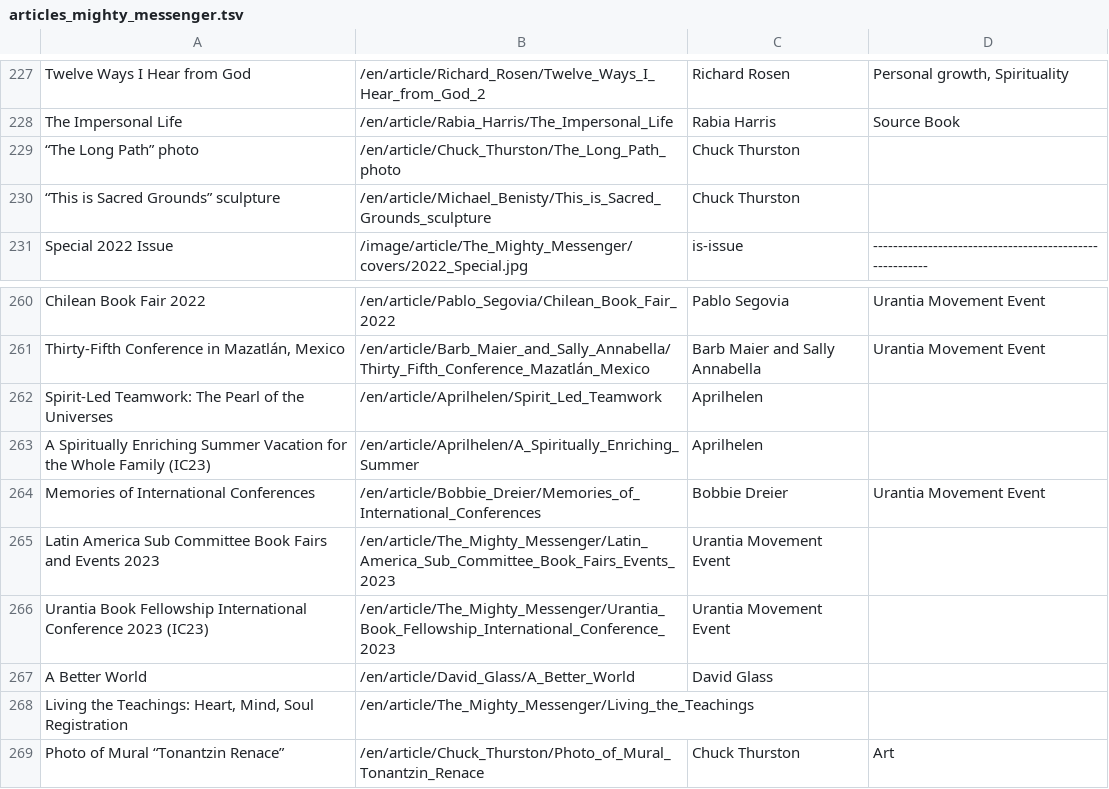
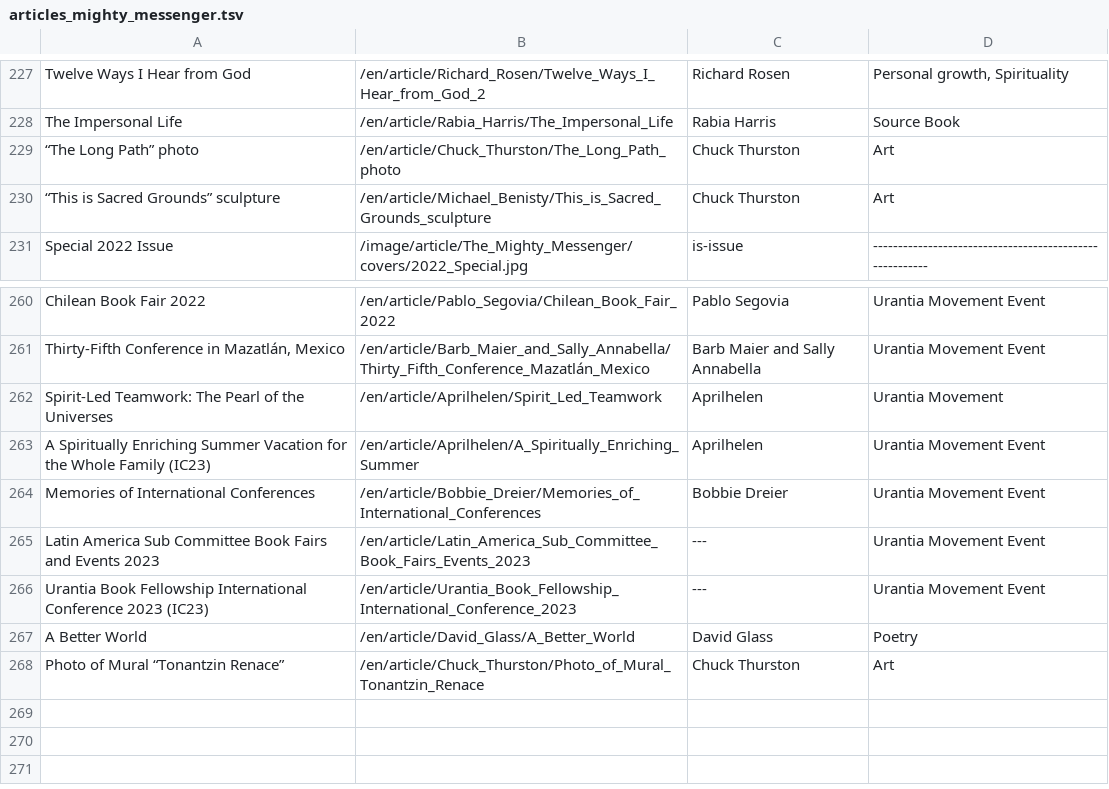
Before and after one commit to JanHerca/urantiapedia, a TSV file: input/txt/articles-en/articles_mighty_messenger.tsv, drawn as a sheet; only a part is shown, gaps mark what is left out; the diff covers the shown part only.

Commit message:
The Mighty Messenger finished

```diff
--- a/input/txt/articles-en/articles_mighty_messenger.tsv
+++ b/input/txt/articles-en/articles_mighty_messenger.tsv
@@ -228,4 +228,4 @@ Twelve Ways I Hear from God	/en/article/Richard_Rosen/Twelve_Ways_I_Hear_from_Go
 The Impersonal Life	/en/article/Rabia_Harris/The_Impersonal_Life	Rabia Harris	Source Book
-“The Long Path” photo	/en/article/Chuck_Thurston/The_Long_Path_photo	Chuck Thurston
-“This is Sacred Grounds” sculpture	/en/article/Michael_Benisty/This_is_Sacred_Grounds_sculpture	Chuck Thurston
+“The Long Path” photo	/en/article/Chuck_Thurston/The_Long_Path_photo	Chuck Thurston	Art
+“This is Sacred Grounds” sculpture	/en/article/Michael_Benisty/This_is_Sacred_Grounds_sculpture	Chuck Thurston	Art
 Special 2022 Issue	/image/article/The_Mighty_Messenger/covers/2022_Special.jpg	is-issue	--------------------------------------------------------
@@ -261,9 +261,8 @@ Chilean Book Fair 2022	/en/article/Pablo_Segovia/Chilean_Book_Fair_2022	Pablo Se
 Thirty-Fifth Conference in Mazatlán, Mexico	/en/article/Barb_Maier_and_Sally_Annabella/Thirty_Fifth_Conference_Mazatlán_Mexico	Barb Maier and Sally Annabella	Urantia Movement Event
-Spirit-Led Teamwork: The Pearl of the Universes	/en/article/Aprilhelen/Spirit_Led_Teamwork	Aprilhelen
-A Spiritually Enriching Summer Vacation for the Whole Family (IC23)	/en/article/Aprilhelen/A_Spiritually_Enriching_Summer	Aprilhelen
+Spirit-Led Teamwork: The Pearl of the Universes	/en/article/Aprilhelen/Spirit_Led_Teamwork	Aprilhelen	Urantia Movement
+A Spiritually Enriching Summer Vacation for the Whole Family (IC23)	/en/article/Aprilhelen/A_Spiritually_Enriching_Summer	Aprilhelen	Urantia Movement Event
 Memories of International Conferences	/en/article/Bobbie_Dreier/Memories_of_International_Conferences	Bobbie Dreier	Urantia Movement Event
-Latin America Sub Committee Book Fairs and Events 2023	/en/article/The_Mighty_Messenger/Latin_America_Sub_Committee_Book_Fairs_Events_2023	Urantia Movement Event
-Urantia Book Fellowship International Conference 2023 (IC23)	/en/article/The_Mighty_Messenger/Urantia_Book_Fellowship_International_Conference_2023	Urantia Movement Event
-A Better World	/en/article/David_Glass/A_Better_World	David Glass
-Living the Teachings: Heart, Mind, Soul Registration	/en/article/The_Mighty_Messenger/Living_the_Teachings	
+Latin America Sub Committee Book Fairs and Events 2023	/en/article/Latin_America_Sub_Committee_Book_Fairs_Events_2023	---	Urantia Movement Event
+Urantia Book Fellowship International Conference 2023 (IC23)	/en/article/Urantia_Book_Fellowship_International_Conference_2023	---	Urantia Movement Event
+A Better World	/en/article/David_Glass/A_Better_World	David Glass	Poetry
 Photo of Mural “Tonantzin Renace”	/en/article/Chuck_Thurston/Photo_of_Mural_Tonantzin_Renace	Chuck Thurston	Art
```
Also changed, not shown: 9 edited cells elsewhere in this file, 25 other files.
